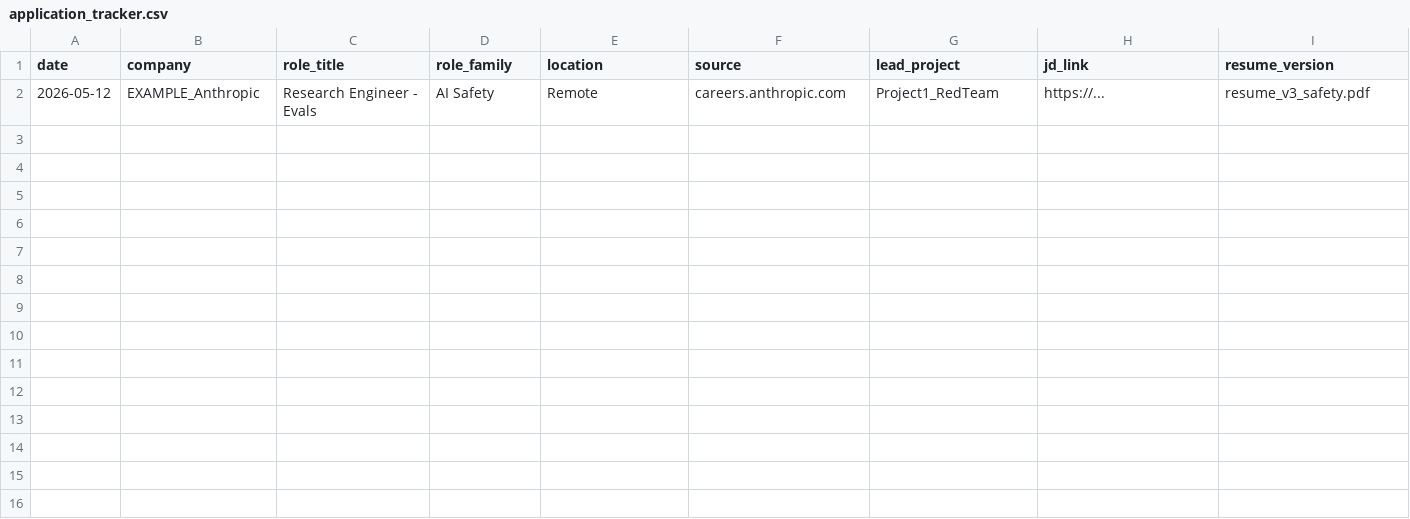
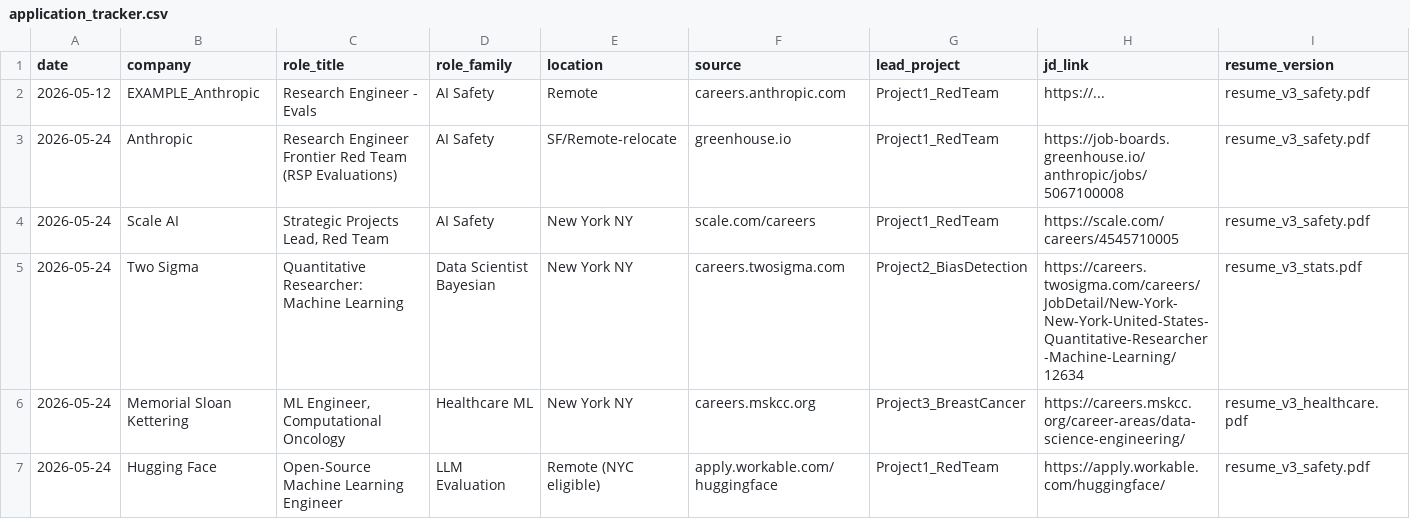
Before and after one commit to dl1413/Machine-Learning-Research-Engineering-Project-Profile, a CSV file: application_tracker.csv, drawn as a sheet; only a part is shown; rows hold the shown columns only; the diff names each change by its address in the sheet, - before the commit and + after, or states it on an @@ line.

```diff
--- a/application_tracker.csv
+++ b/application_tracker.csv
+row 3: 2026-05-24 | Anthropic | Research Engineer Frontier Red Team (RSP Evaluations) | AI Safety | SF/Remote-relocate | greenhouse.io | Project1_RedTeam | https://job-boards.greenhouse.io/anthropic/jobs/5067100008 | resume_v3_safety.pdf
+row 4: 2026-05-24 | Scale AI | Strategic Projects Lead, Red Team | AI Safety | New York NY | scale.com/careers | Project1_RedTeam | https://scale.com/careers/4545710005 | resume_v3_safety.pdf
+row 5: 2026-05-24 | Two Sigma | Quantitative Researcher: Machine Learning | Data Scientist Bayesian | New York NY | careers.twosigma.com | Project2_BiasDetection | https://careers.twosigma.com/careers/JobDetail/New-York-New-York-United-States-Quantitative-Researcher-Machine-Learning/12634 | resume_v3_stats.pdf
+row 6: 2026-05-24 | Memorial Sloan Kettering | ML Engineer, Computational Oncology | Healthcare ML | New York NY | careers.mskcc.org | Project3_BreastCancer | https://careers.mskcc.org/career-areas/data-science-engineering/ | resume_v3_healthcare.pdf
+row 7: 2026-05-24 | Hugging Face | Open-Source Machine Learning Engineer | LLM Evaluation | Remote (NYC eligible) | apply.workable.com/huggingface | Project1_RedTeam | https://apply.workable.com/huggingface/ | resume_v3_safety.pdf
```
Also changed, not shown: 1 other file.
